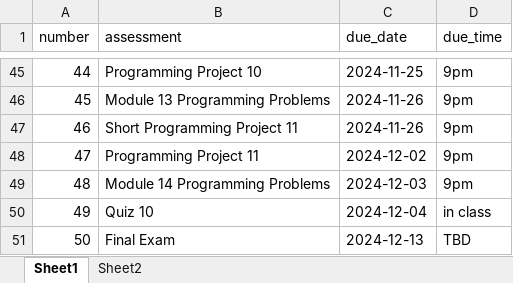
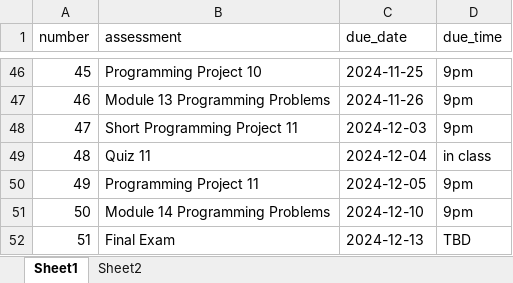
Before and after one commit to xinchenyu/csc110-spring2025, an Excel workbook: assessment_schedule.xlsx, sheet Sheet1, drawn as a sheet; only a part is shown, gaps mark what is left out; values as stored, in another font and other column widths than the file's, no cell formats; removed rows and columns are numbered as before the commit, all else as after; the diff covers the shown part only; the diff names each change by its address in the sheet, - before the commit and + after, or states it on an @@ line.

```diff
--- a/assessment_schedule.xlsx (sheet Sheet1)
+++ b/assessment_schedule.xlsx (sheet Sheet1)
@@ column A (number) renumbered from row 3 down @@
-C48 (due_date): 2024-11-26
+C48 (due_date): 2024-12-03
+row 49: 48 | Quiz 11 | 2024-12-04 | in class
-C50 (due_date): 2024-12-02
+C50 (due_date): 2024-12-05
-C51 (due_date): 2024-12-03
+C51 (due_date): 2024-12-10
-row 50: 49 | Quiz 10 | 2024-12-04 | in class
```
Also changed, not shown: 5 added rows, 4 removed rows and 16 edited cells elsewhere in this sheet, cell formats, schedule.xlsx, 4 other files.
